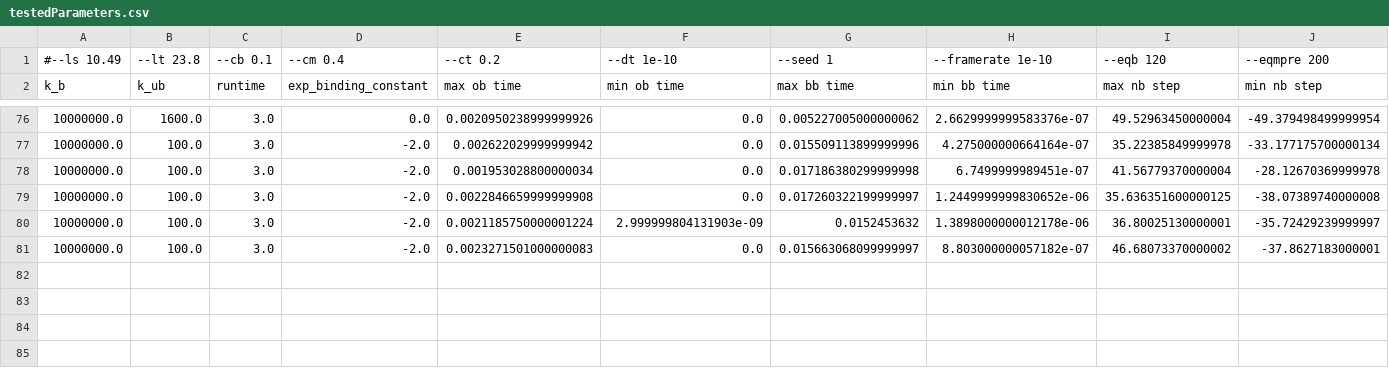
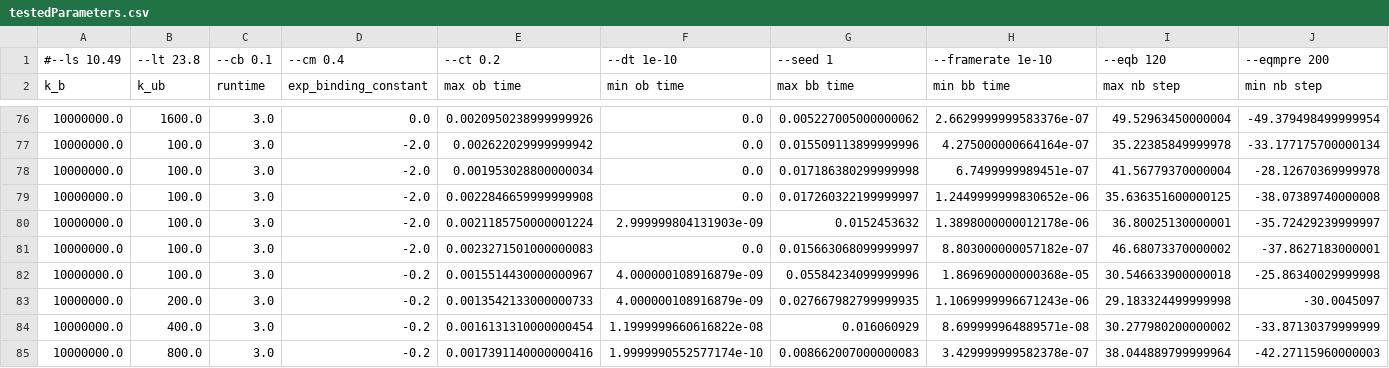
Before and after one commit to elliotc12/dynein_walk, a CSV file: data/parameterSearch/testedParameters.csv, drawn as a sheet; only a part is shown, gaps mark what is left out; rows hold the shown columns only; the diff names each change by its address in the sheet, - before the commit and + after, or states it on an @@ line.

Commit message:
new data

```diff
--- a/data/parameterSearch/testedParameters.csv
+++ b/data/parameterSearch/testedParameters.csv
+row 82: 10000000.0 | 100.0 | 3.0 | -0.2 | 0.0015514430000000967 | 4.000000108916879e-09 | 0.05584234099999996 | 1.869690000000368e-05 | 30.546633900000018 | -25.86340029999998
+row 83: 10000000.0 | 200.0 | 3.0 | -0.2 | 0.0013542133000000733 | 4.000000108916879e-09 | 0.027667982799999935 | 1.1069999996671243e-06 | 29.183324499999998 | -30.0045097
+row 84: 10000000.0 | 400.0 | 3.0 | -0.2 | 0.0016131310000000454 | 1.1999999660616822e-08 | 0.016060929 | 8.699999964889571e-08 | 30.277980200000002 | -33.87130379999999
+row 85: 10000000.0 | 800.0 | 3.0 | -0.2 | 0.0017391140000000416 | 1.9999990552577174e-10 | 0.008662007000000083 | 3.429999999582378e-07 | 38.044889799999964 | -42.27115960000003
```
Also changed, not shown: 8 other files.
